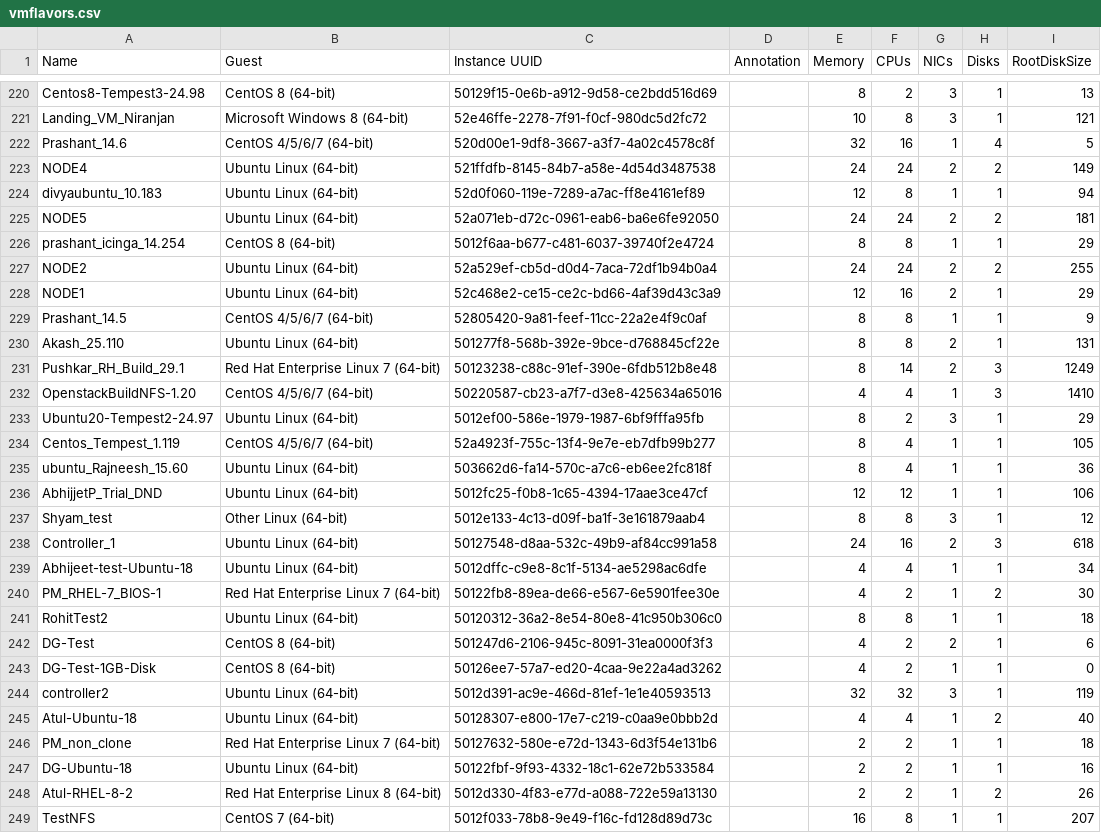
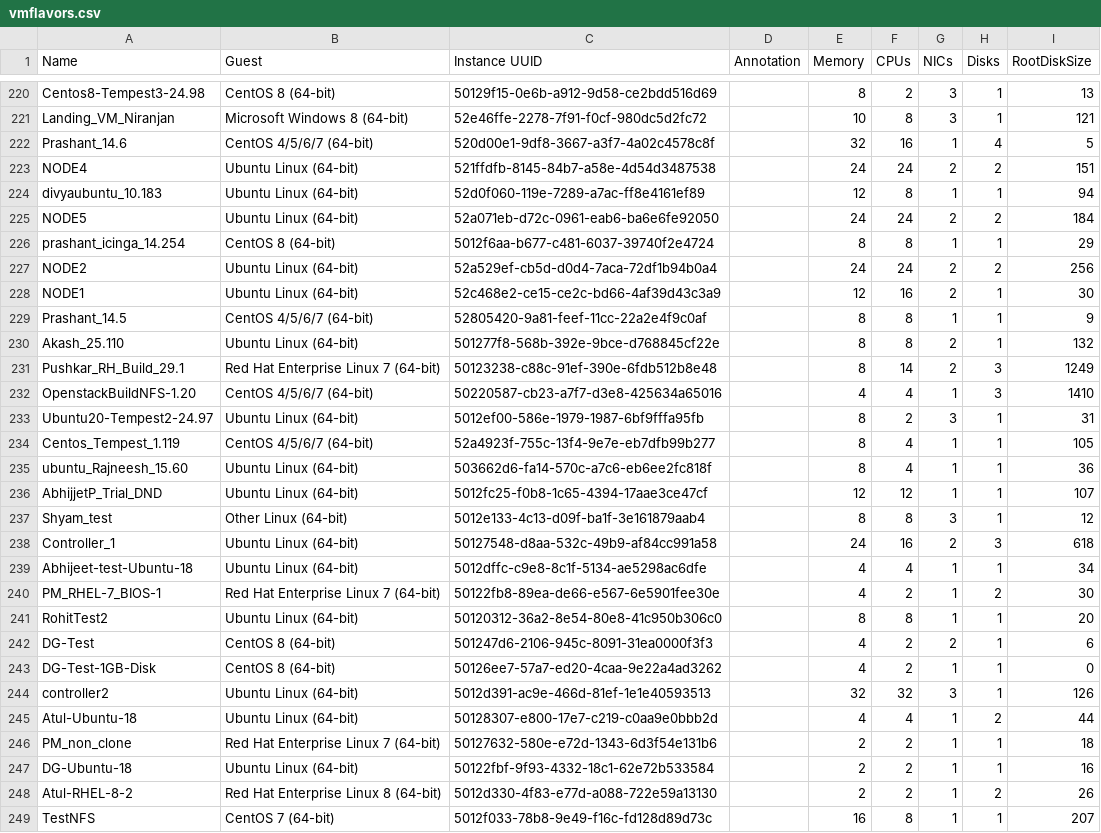
Before and after one commit to MuralidharB/vmosmapping, a CSV file: data/vmflavors.csv, drawn as a sheet; only a part is shown, gaps mark what is left out; the diff covers the shown part only.

```diff
--- a/data/vmflavors.csv
+++ b/data/vmflavors.csv
@@ -222,16 +222,16 @@ Landing_VM_Niranjan,Microsoft Windows 8 (64-bit),52e46ffe-2278-7f91-f0cf-980dc5d
 Prashant_14.6,CentOS 4/5/6/7 (64-bit),520d00e1-9df8-3667-a3f7-4a02c4578c8f,,32,16,1,4,5
-NODE4,Ubuntu Linux (64-bit),521ffdfb-8145-84b7-a58e-4d54d3487538,,24,24,2,2,149
+NODE4,Ubuntu Linux (64-bit),521ffdfb-8145-84b7-a58e-4d54d3487538,,24,24,2,2,151
 divyaubuntu_10.183,Ubuntu Linux (64-bit),52d0f060-119e-7289-a7ac-ff8e4161ef89,,12,8,1,1,94
-NODE5,Ubuntu Linux (64-bit),52a071eb-d72c-0961-eab6-ba6e6fe92050,,24,24,2,2,181
+NODE5,Ubuntu Linux (64-bit),52a071eb-d72c-0961-eab6-ba6e6fe92050,,24,24,2,2,184
 prashant_icinga_14.254,CentOS 8 (64-bit),5012f6aa-b677-c481-6037-39740f2e4724,,8,8,1,1,29
-NODE2,Ubuntu Linux (64-bit),52a529ef-cb5d-d0d4-7aca-72df1b94b0a4,,24,24,2,2,255
-NODE1,Ubuntu Linux (64-bit),52c468e2-ce15-ce2c-bd66-4af39d43c3a9,,12,16,2,1,29
+NODE2,Ubuntu Linux (64-bit),52a529ef-cb5d-d0d4-7aca-72df1b94b0a4,,24,24,2,2,256
+NODE1,Ubuntu Linux (64-bit),52c468e2-ce15-ce2c-bd66-4af39d43c3a9,,12,16,2,1,30
 Prashant_14.5,CentOS 4/5/6/7 (64-bit),52805420-9a81-feef-11cc-22a2e4f9c0af,,8,8,1,1,9
-Akash_25.110,Ubuntu Linux (64-bit),501277f8-568b-392e-9bce-d768845cf22e,,8,8,2,1,131
+Akash_25.110,Ubuntu Linux (64-bit),501277f8-568b-392e-9bce-d768845cf22e,,8,8,2,1,132
 Pushkar_RH_Build_29.1,Red Hat Enterprise Linux 7 (64-bit),50123238-c88c-91ef-390e-6fdb512b8e48,,8,14,2,3,1249
 OpenstackBuildNFS-1.20,CentOS 4/5/6/7 (64-bit),50220587-cb23-a7f7-d3e8-425634a65016,,4,4,1,3,1410
-Ubuntu20-Tempest2-24.97,Ubuntu Linux (64-bit),5012ef00-586e-1979-1987-6bf9fffa95fb,,8,2,3,1,29
+Ubuntu20-Tempest2-24.97,Ubuntu Linux (64-bit),5012ef00-586e-1979-1987-6bf9fffa95fb,,8,2,3,1,31
 Centos_Tempest_1.119,CentOS 4/5/6/7 (64-bit),52a4923f-755c-13f4-9e7e-eb7dfb99b277,,8,4,1,1,105
 ubuntu_Rajneesh_15.60,Ubuntu Linux (64-bit),503662d6-fa14-570c-a7c6-eb6ee2fc818f,,8,4,1,1,36
-AbhijjetP_Trial_DND,Ubuntu Linux (64-bit),5012fc25-f0b8-1c65-4394-17aae3ce47cf,,12,12,1,1,106
+AbhijjetP_Trial_DND,Ubuntu Linux (64-bit),5012fc25-f0b8-1c65-4394-17aae3ce47cf,,12,12,1,1,107
 Shyam_test,Other Linux (64-bit),5012e133-4c13-d09f-ba1f-3e161879aab4,,8,8,3,1,12
@@ -240,7 +240,7 @@ Abhijeet-test-Ubuntu-18,Ubuntu Linux (64-bit),5012dffc-c9e8-8c1f-5134-ae5298ac6d
 PM_RHEL-7_BIOS-1,Red Hat Enterprise Linux 7 (64-bit),50122fb8-89ea-de66-e567-6e5901fee30e,,4,2,1,2,30
-RohitTest2,Ubuntu Linux (64-bit),50120312-36a2-8e54-80e8-41c950b306c0,,8,8,1,1,18
+RohitTest2,Ubuntu Linux (64-bit),50120312-36a2-8e54-80e8-41c950b306c0,,8,8,1,1,20
 DG-Test,CentOS 8 (64-bit),501247d6-2106-945c-8091-31ea0000f3f3,,4,2,2,1,6
 DG-Test-1GB-Disk,CentOS 8 (64-bit),50126ee7-57a7-ed20-4caa-9e22a4ad3262,,4,2,1,1,0
-controller2,Ubuntu Linux (64-bit),5012d391-ac9e-466d-81ef-1e1e40593513,,32,32,3,1,119
-Atul-Ubuntu-18,Ubuntu Linux (64-bit),50128307-e800-17e7-c219-c0aa9e0bbb2d,,4,4,1,2,40
+controller2,Ubuntu Linux (64-bit),5012d391-ac9e-466d-81ef-1e1e40593513,,32,32,3,1,126
+Atul-Ubuntu-18,Ubuntu Linux (64-bit),50128307-e800-17e7-c219-c0aa9e0bbb2d,,4,4,1,2,44
 PM_non_clone,Red Hat Enterprise Linux 7 (64-bit),50127632-580e-e72d-1343-6d3f54e131b6,,2,2,1,1,18
```
Also changed, not shown: 5 added rows and 108 edited cells elsewhere in this file, data/vminventory.csv, data/vmnetworks.csv, 11 other files.
